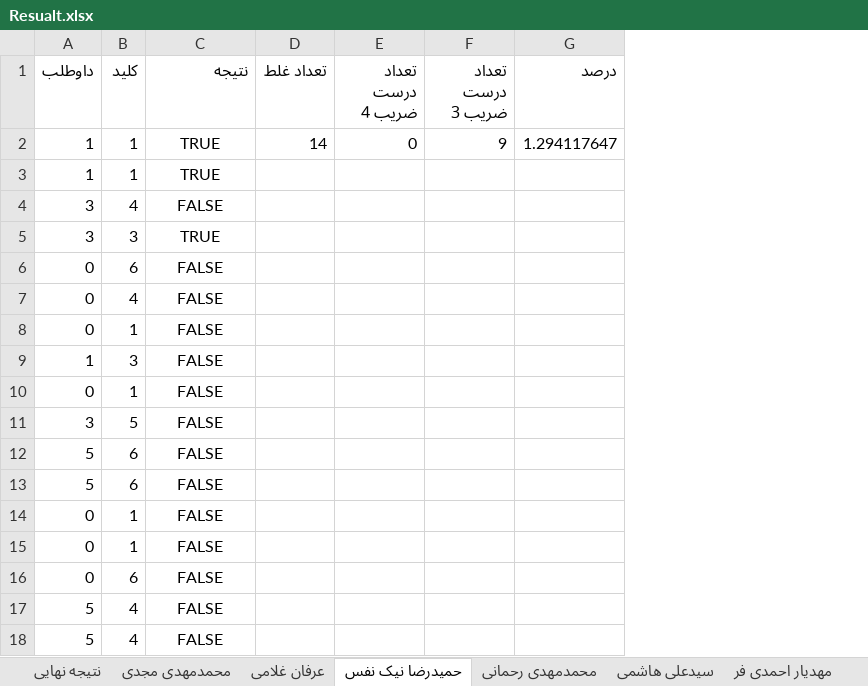
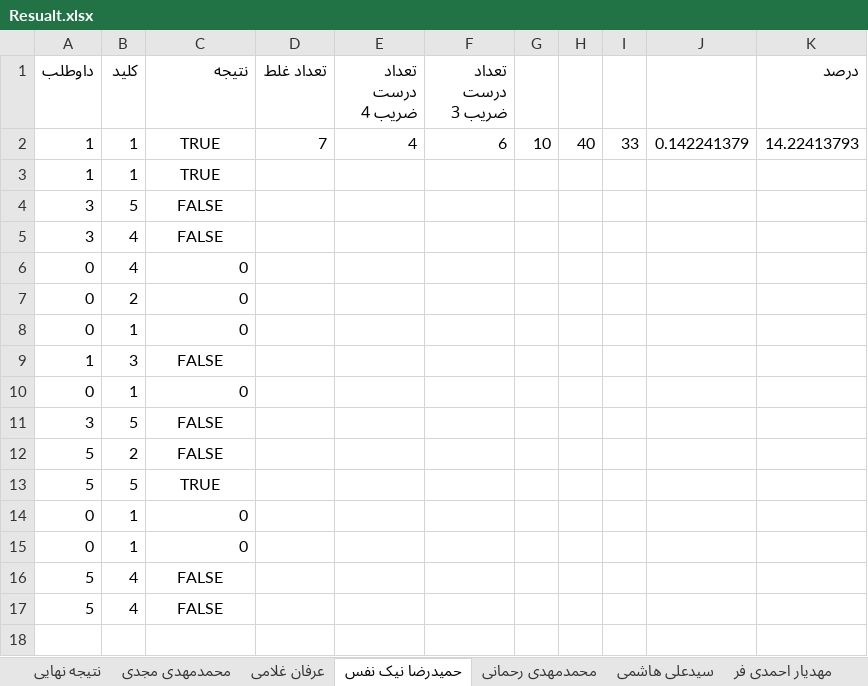
Before and after one commit to mabdolalizadeh/TalashExams, an Excel workbook: Kangaroo/Resualt/Resualt.xlsx, sheet حمیدرضا نیک نفس, drawn as a sheet; values as stored, in another font and other column widths than the file's, no borders; conditional formats not drawn; removed rows and columns are numbered as before the commit, all else as after; the diff names each change by its address in the sheet, - before the commit and + after, or states it on an @@ line.

```diff
--- a/Kangaroo/Resualt/Resualt.xlsx (sheet حمیدرضا نیک نفس)
+++ b/Kangaroo/Resualt/Resualt.xlsx (sheet حمیدرضا نیک نفس)
+column G, row 2: 10
+column H, row 2: 40
+column I, row 2: 33
+column J, row 2: 0.142241379
-D2 (تعداد غلط): 14
+D2 (تعداد غلط): 7
-E2 (تعداد درست ضریب 4): 0
+E2 (تعداد درست ضریب 4): 4
-F2 (تعداد درست ضریب 3): 9
+F2 (تعداد درست ضریب 3): 6
-K2 (درصد): 1.294117647
+K2 (درصد): 14.22413793
+row 4: 3 | 5 | FALSE
-row 5: 3 | 3 | TRUE
-row 6: 0 | 6 | FALSE
-C6 (نتیجه): FALSE
+C6 (نتیجه): 0
-C6 alignment: center
+C6 alignment: right
+row 7: 0 | 2 | 0
-C8 (نتیجه): FALSE
+C8 (نتیجه): 0
-C8 alignment: center
+C8 alignment: right
-C10 (نتیجه): FALSE
+C10 (نتیجه): 0
-C10 alignment: center
+C10 alignment: right
-B12 (کلید): 6
+B12 (کلید): 2
-B13 (کلید): 6
+B13 (کلید): 5
-C13 (نتیجه): FALSE
+C13 (نتیجه): TRUE
-C14:C15 (نتیجه): FALSE
+C14:C15 (نتیجه): 0
-C14:C15 alignment: center
+C14:C15 alignment: right
-row 16: 0 | 6 | FALSE
```
Also changed, not shown: sheet نتیجه نهایی, sheet علی نعمتی, sheet مهدیار احمدی فر, sheet امیررضا محمدی, sheet رضا رفعتی, sheet سیدعلی هاشمی, 14 more sheets, formulas that keep their value, 1 other file.
